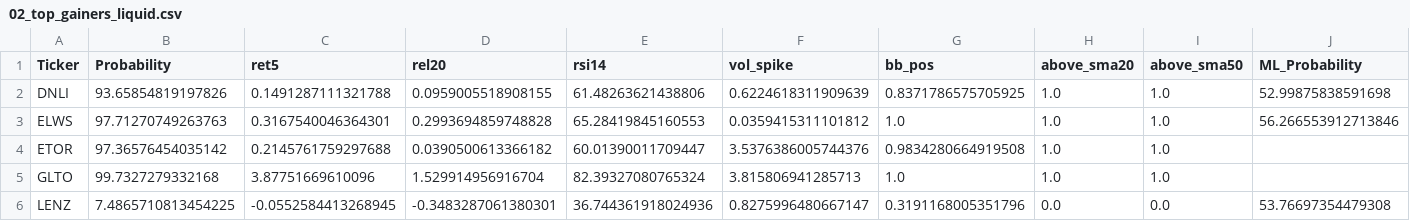
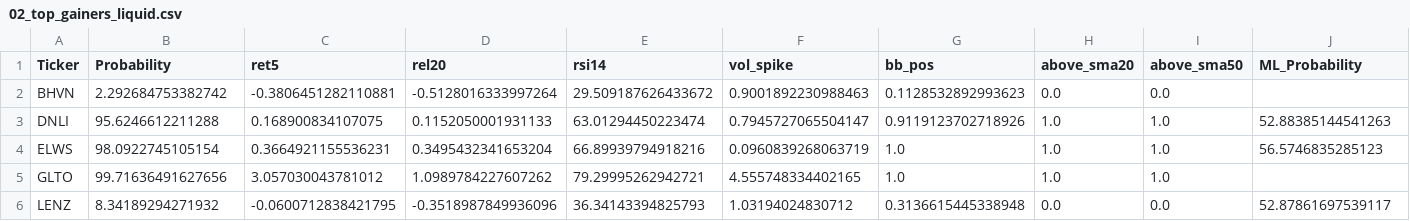
Before and after one commit to mox0716/Swing_Auto_Hybrid, a CSV file: out/02_top_gainers_liquid.csv, drawn as a sheet; only a part is shown; the diff covers the shown part only.

```diff
--- a/out/02_top_gainers_liquid.csv
+++ b/out/02_top_gainers_liquid.csv
@@ -1,6 +1,6 @@
 Ticker,Probability,ret5,rel20,rsi14,vol_spike,bb_pos,above_sma20,above_sma50,ML_Probability
-DNLI,93.65854819197826,0.1491287111321788,0.0959005518908155,61.48263621438806,0.6224618311909639,0.8371786575705925,1.0,1.0,52.99875838591698
-ELWS,97.71270749263763,0.3167540046364301,0.2993694859748828,65.28419845160553,0.0359415311101812,1.0,1.0,1.0,56.266553912713846
-ETOR,97.36576454035142,0.2145761759297688,0.0390500613366182,60.01390011709447,3.5376386005744376,0.9834280664919508,1.0,1.0,
-GLTO,99.7327279332168,3.87751669610096,1.529914956916704,82.39327080765324,3.815806941285713,1.0,1.0,1.0,
-LENZ,7.4865710813454225,-0.0552584413268945,-0.3483287061380301,36.744361918024936,0.8275996480667147,0.3191168005351796,0.0,0.0,53.76697354479308
+BHVN,2.292684753382742,-0.3806451282110881,-0.5128016333997264,29.509187626433672,0.9001892230988463,0.1128532892993623,0.0,0.0,
+DNLI,95.6246612211288,0.168900834107075,0.1152050001931133,63.01294450223474,0.7945727065504147,0.9119123702718926,1.0,1.0,52.88385144541263
+ELWS,98.0922745105154,0.3664921155536231,0.3495432341653204,66.89939794918216,0.0960839268063719,1.0,1.0,1.0,56.5746835285123
+GLTO,99.71636491627656,3.057030043781012,1.0989784227607262,79.29995262942721,4.555748334402165,1.0,1.0,1.0,
+LENZ,8.34189294271932,-0.0600712838421795,-0.3518987849936096,36.34143394825793,1.03194024830712,0.3136615445338948,0.0,0.0,52.87861697539117
```
Also changed, not shown: 38 edited cells elsewhere in this file, out/05_channel_up_pullbacks.csv, out/07_gap_watch_liquid.csv, 1 other file.
